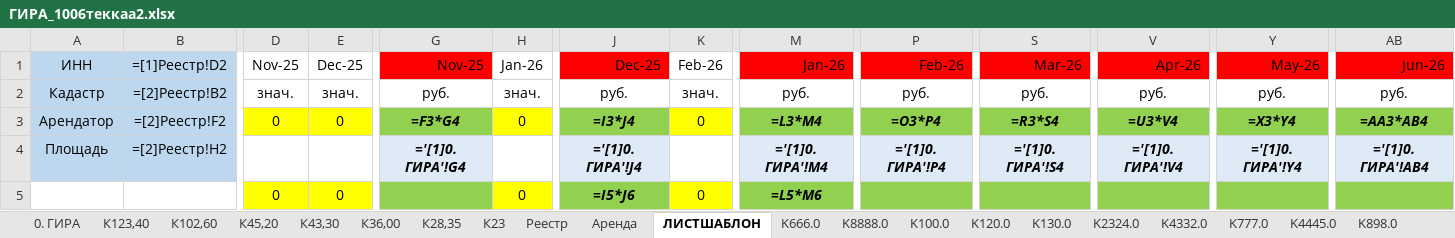
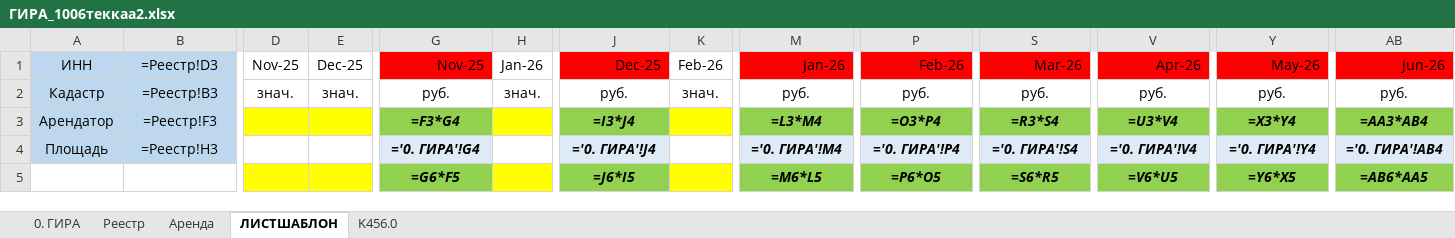
Before and after one commit to Shamil-creator/max-gira-bot, an Excel workbook: docs/ГИРА_1006теккаа2.xlsx, sheet ЛИСТШАБЛОН, drawn as a sheet; only a part is shown, gaps mark what is left out; values as stored, in another font and other column widths than the file's, no borders; formulas without a stored value are shown as written; removed rows and columns are numbered as before the commit, all else as after; rows hold the shown columns only; the diff covers the shown part only; the diff names each change by its address in the sheet, - before the commit and + after, or states it on an @@ line.

```diff
--- a/docs/ГИРА_1006теккаа2.xlsx (sheet ЛИСТШАБЛОН)
+++ b/docs/ГИРА_1006теккаа2.xlsx (sheet ЛИСТШАБЛОН)
-sheet tab: К43,30
+sheet tab: K456.0
-sheet tab: К123,40
-sheet tab: К102,60
-sheet tab: К45,20
-sheet tab: К36,00
-sheet tab: К28,35
-sheet tab: К23
-sheet tab: K666.0
-sheet tab: K8888.0
-sheet tab: K100.0
-sheet tab: K120.0
-sheet tab: K130.0
-sheet tab: K2324.0
-sheet tab: K4332.0
-sheet tab: K777.0
-sheet tab: K4445.0
-sheet tab: K898.0
@@ sheet tab order changed: 0. ГИРА | Реестр | Аренда | ЛИСТШАБЛОН | K456.0 @@
-B1: =[1]Реестр!D2
+B1: =Реестр!D3
-B2: =[2]Реестр!B2
+B2: =Реестр!B3
-B3: =[2]Реестр!F2
+B3: =Реестр!F3
-D3: 0
+D3: (empty)
-E3: 0
+E3: (empty)
-H3: 0
+H3: (empty)
-K3: 0
+K3: (empty)
-B4: =[2]Реестр!H2
+B4: =Реестр!H3
-G4: ='[1]0. ГИРА'!G4
+G4: ='0. ГИРА'!G4
-J4: ='[1]0. ГИРА'!J4
+J4: ='0. ГИРА'!J4
-M4: ='[1]0. ГИРА'!M4
+M4: ='0. ГИРА'!M4
-P4: ='[1]0. ГИРА'!P4
+P4: ='0. ГИРА'!P4
-S4: ='[1]0. ГИРА'!S4
+S4: ='0. ГИРА'!S4
-V4: ='[1]0. ГИРА'!V4
+V4: ='0. ГИРА'!V4
-Y4: ='[1]0. ГИРА'!Y4
+Y4: ='0. ГИРА'!Y4
-AB4: ='[1]0. ГИРА'!AB4
+AB4: ='0. ГИРА'!AB4
-row 5:  |  | 0 | 0 |  | 0 | =I5*J6 | 0 | =L5*M6
+row 5:  |  |  |  | =G6*F5 |  | =J6*I5 |  | =M6*L5 | =P6*O5 | =S6*R5 | =V6*U5 | =Y6*X5 | =AB6*AA5
```
Also changed, not shown: 164 edited cells elsewhere in this sheet, sheet 0. ГИРА, sheet K456.0, sheet Реестр, other sheet tabs, 22 other files.
